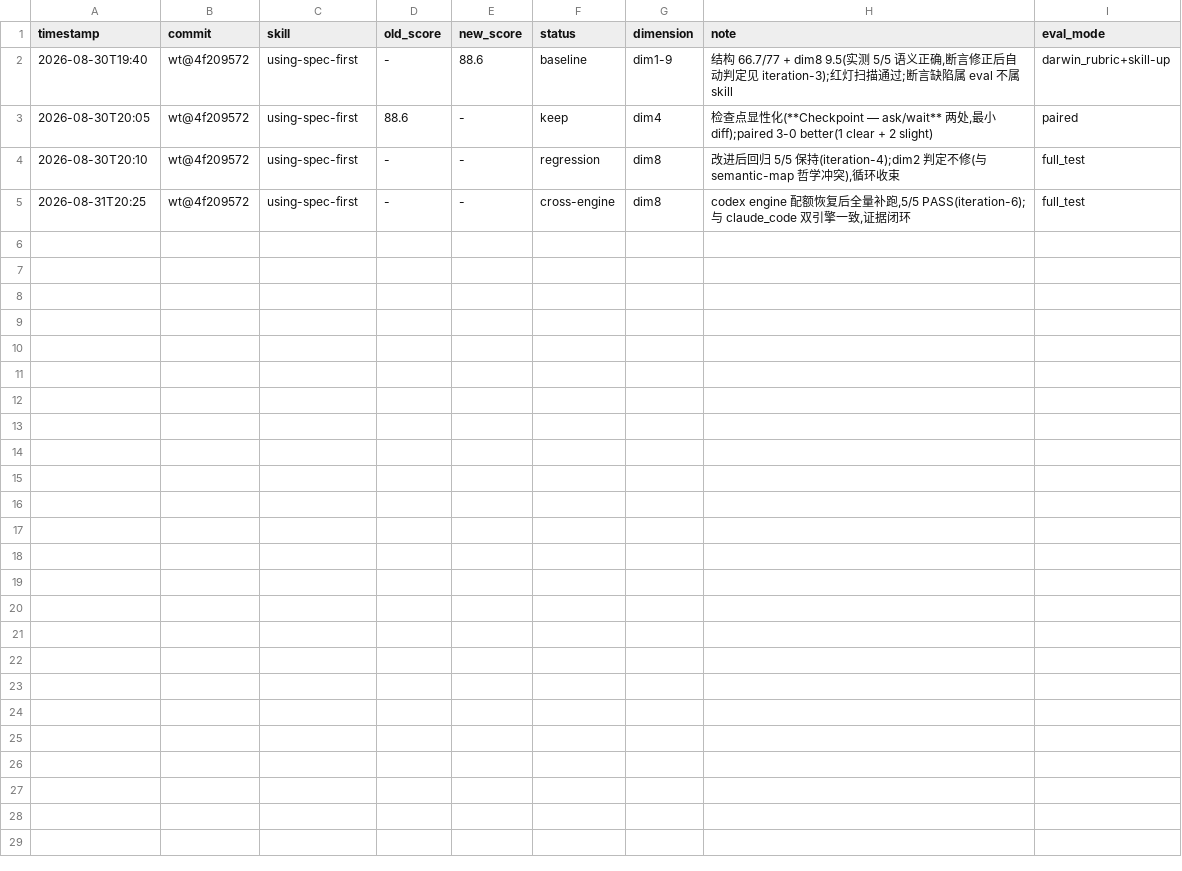
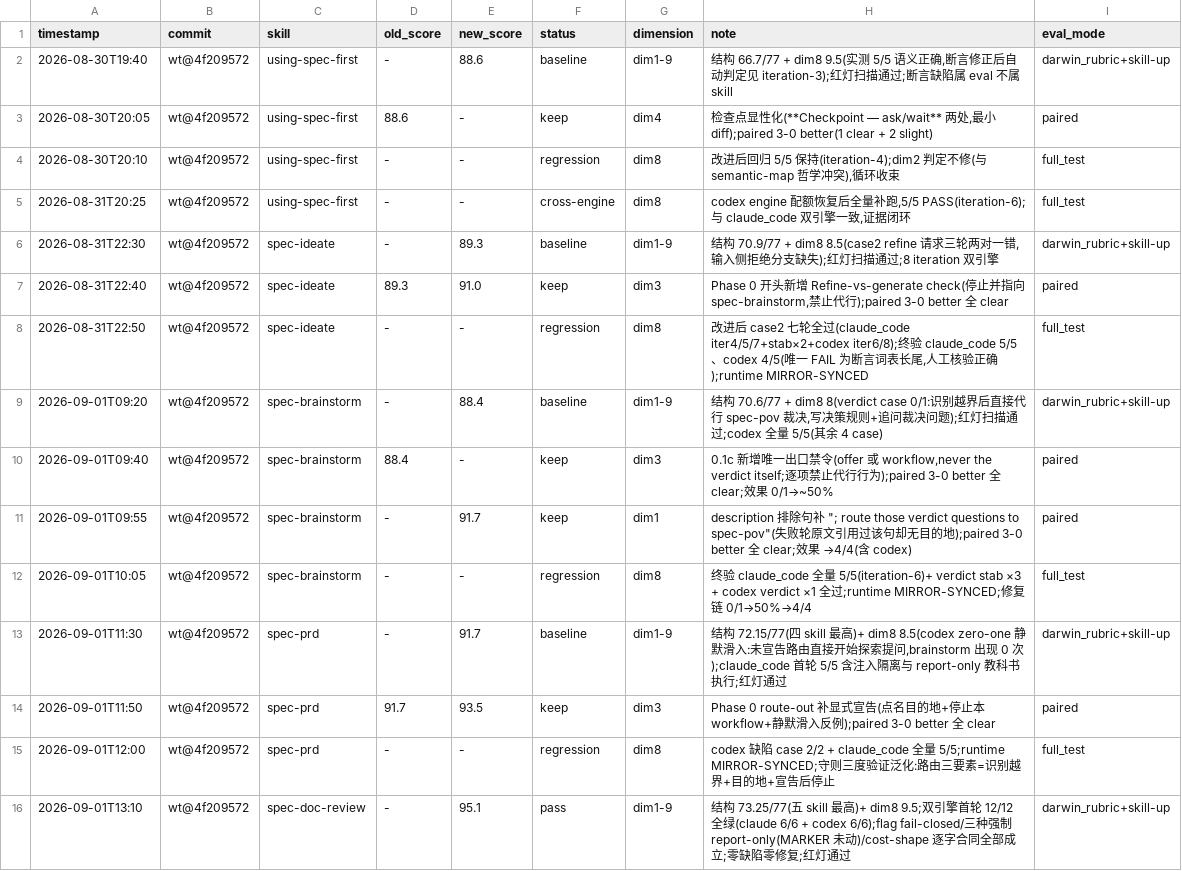
Before and after one commit to leo-kuang-ai/spec-first, a TSV file: docs/validation/skill-evals/results.tsv, drawn as a sheet; the diff names each change by its address in the sheet, - before the commit and + after, or states it on an @@ line.

Commit message:
test(skills): spec-brainstorm/spec-prd/spec-doc-review 三轮交叉测评入库——verdict 代行双层修复、route-out 宣告、doc-review 双引擎满分

```diff
--- a/docs/validation/skill-evals/results.tsv
+++ b/docs/validation/skill-evals/results.tsv
+row 6: 2026-08-31T22:30 | wt@4f209572 | spec-ideate | - | 89.3 | baseline | dim1-9 | 结构 70.9/77 + dim8 8.5(case2 refine 请求三轮两对一错,输入侧拒绝分支缺失);红灯扫描通过;8 iteration 双引擎 | darwin_rubric+skill-up
+row 7: 2026-08-31T22:40 | wt@4f209572 | spec-ideate | 89.3 | 91.0 | keep | dim3 | Phase 0 开头新增 Refine-vs-generate check(停止并指向 spec-brainstorm,禁止代行);paired 3-0 better 全 clear | paired
+row 8: 2026-08-31T22:50 | wt@4f209572 | spec-ideate | - | - | regression | dim8 | 改进后 case2 七轮全过(claude_code iter4/5/7+stab×2+codex iter6/8);终验 claude_code 5/5、codex 4/5(唯一 FAIL 为断言词表长尾,人工核验正确);runtime MIRROR-SYNCED | full_test
+row 9: 2026-09-01T09:20 | wt@4f209572 | spec-brainstorm | - | 88.4 | baseline | dim1-9 | 结构 70.6/77 + dim8 8(verdict case 0/1:识别越界后直接代行 spec-pov 裁决,写决策规则+追问裁决问题);红灯扫描通过;codex 全量 5/5(其余 4 case) | darwin_rubric+skill-up
+row 10: 2026-09-01T09:40 | wt@4f209572 | spec-brainstorm | 88.4 | - | keep | dim3 | 0.1c 新增唯一出口禁令(offer 或 workflow,never the verdict itself;逐项禁止代行行为);paired 3-0 better 全 clear;效果 0/1→~50% | paired
+row 11: 2026-09-01T09:55 | wt@4f209572 | spec-brainstorm | - | 91.7 | keep | dim1 | description 排除句补 "; route those verdict questions to spec-pov"(失败轮原文引用过该句却无目的地);paired 3-0 better 全 clear;效果 →4/4(含 codex) | paired
+row 12: 2026-09-01T10:05 | wt@4f209572 | spec-brainstorm | - | - | regression | dim8 | 终验 claude_code 全量 5/5(iteration-6)+ verdict stab ×3 + codex verdict ×1 全过;runtime MIRROR-SYNCED;修复链 0/1→50%→4/4 | full_test
+row 13: 2026-09-01T11:30 | wt@4f209572 | spec-prd | - | 91.7 | baseline | dim1-9 | 结构 72.15/77(四 skill 最高)+ dim8 8.5(codex zero-one 静默滑入:未宣告路由直接开始探索提问,brainstorm 出现 0 次);claude_code 首轮 5/5 含注入隔离与 report-only 教科书执行;红灯通过 | darwin_rubric+skill-up
+row 14: 2026-09-01T11:50 | wt@4f209572 | spec-prd | 91.7 | 93.5 | keep | dim3 | Phase 0 route-out 补显式宣告(点名目的地+停止本 workflow+静默滑入反例);paired 3-0 better 全 clear | paired
+row 15: 2026-09-01T12:00 | wt@4f209572 | spec-prd | - | - | regression | dim8 | codex 缺陷 case 2/2 + claude_code 全量 5/5;runtime MIRROR-SYNCED;守则三度验证泛化:路由三要素=识别越界+目的地+宣告后停止 | full_test
+row 16: 2026-09-01T13:10 | wt@4f209572 | spec-doc-review | - | 95.1 | pass | dim1-9 | 结构 73.25/77(五 skill 最高)+ dim8 9.5;双引擎首轮 12/12 全绿(claude 6/6 + codex 6/6);flag fail-closed/三种强制 report-only(MARKER 未动)/cost-shape 逐字合同全部成立;零缺陷零修复;红灯通过 | darwin_rubric+skill-up
```
Also changed, not shown: 47 other files.
